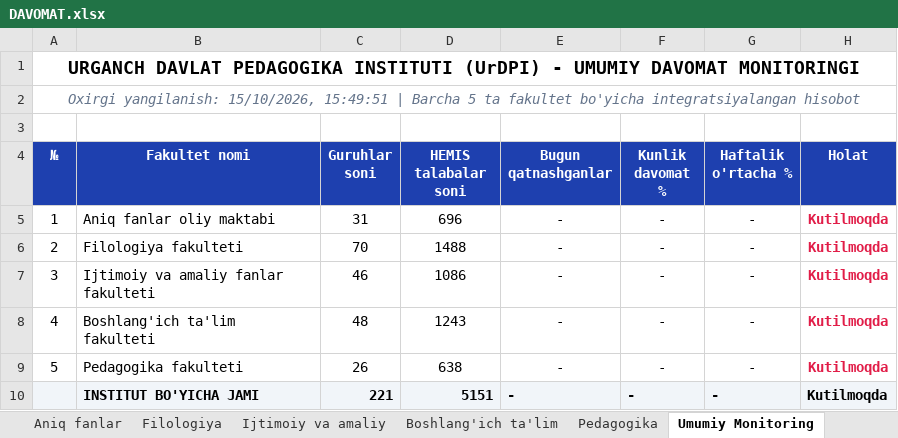
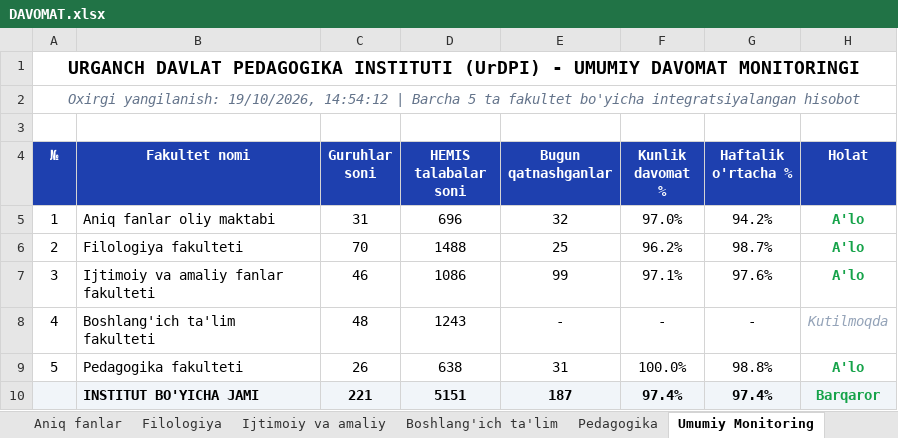
Before and after one commit to JBoltaboyev/davomat, an Excel workbook: DAVOMAT.xlsx, sheet Umumiy Monitoring, drawn as a sheet; values as stored, in another font and other column widths than the file's, no borders; removed rows and columns are numbered as before the commit, all else as after; the diff names each change by its address in the sheet, - before the commit and + after, or states it on an @@ line.

Commit message:
fix: o'qituvchilar davomati hisob-kitobi va umumiy monitoring excel integratsiyasini to'liq yangilash

```diff
--- a/DAVOMAT.xlsx (sheet Umumiy Monitoring)
+++ b/DAVOMAT.xlsx (sheet Umumiy Monitoring)
-A2 (№): Oxirgi yangilanish: 15/10/2026, 15:49:51 | Barcha…
+A2 (№): Oxirgi yangilanish: 19/10/2026, 14:54:12 | Barcha…
-E5 (Bugun qatnashganlar): -
+E5 (Bugun qatnashganlar): 32
-F5 (Kunlik davomat %): -
+F5 (Kunlik davomat %): 97.0%
-G5 (Haftalik o'rtacha %): -
+G5 (Haftalik o'rtacha %): 94.2%
-H5:H7 (Holat): Kutilmoqda
+H5:H7 (Holat): A'lo
-H5:H7 text colour: #E11D48
+H5:H7 text colour: #16A34A
-E6 (Bugun qatnashganlar): -
+E6 (Bugun qatnashganlar): 25
-F6 (Kunlik davomat %): -
+F6 (Kunlik davomat %): 96.2%
-G6 (Haftalik o'rtacha %): -
+G6 (Haftalik o'rtacha %): 98.7%
-E7 (Bugun qatnashganlar): -
+E7 (Bugun qatnashganlar): 99
-F7 (Kunlik davomat %): -
+F7 (Kunlik davomat %): 97.1%
-G7 (Haftalik o'rtacha %): -
+G7 (Haftalik o'rtacha %): 97.6%
@@ H8 bold: on → off, italic: off → on, text colour: #E11D48 → #94A3B8 @@
-E9 (Bugun qatnashganlar): -
+E9 (Bugun qatnashganlar): 31
-F9 (Kunlik davomat %): -
+F9 (Kunlik davomat %): 100.0%
-G9 (Haftalik o'rtacha %): -
+G9 (Haftalik o'rtacha %): 98.8%
-H9 (Holat): Kutilmoqda
+H9 (Holat): A'lo
-H9 text colour: #E11D48
+H9 text colour: #16A34A
-row 10:  | INSTITUT BO'YICHA JAMI | 221 | 5151 | - | - | - | Kutilmoqda
+row 10:  | INSTITUT BO'YICHA JAMI | 221 | 5151 | 187 | 97.4% | 97.4% | Barqaror
```
Also changed, not shown: sheet Aniq fanlar, sheet Pedagogika, sheet Ijtimoiy va amaliy, sheet Filologiya, 5 other files.
